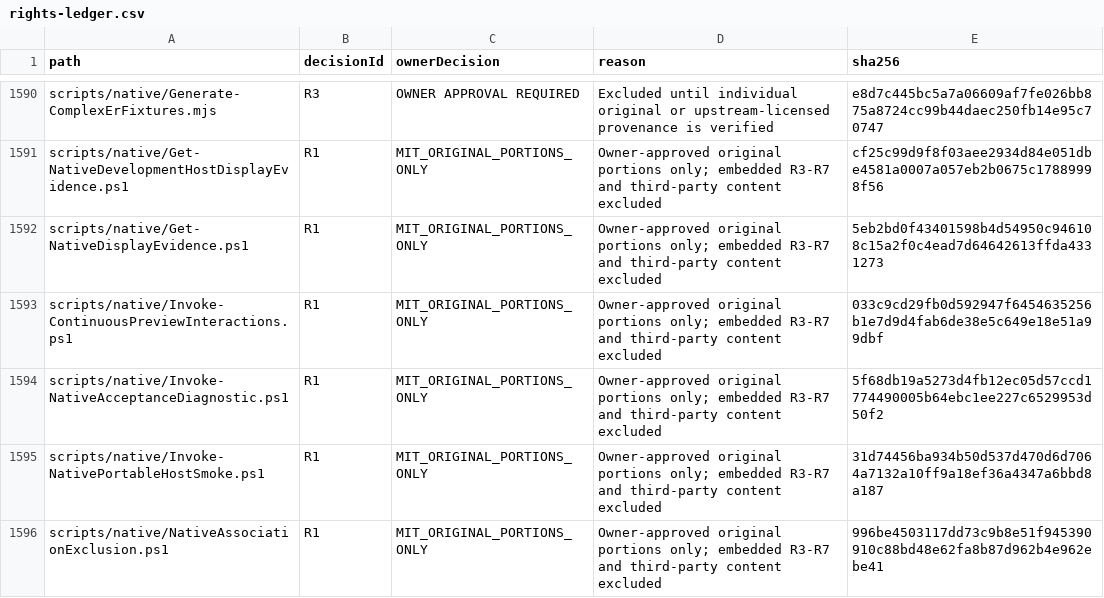
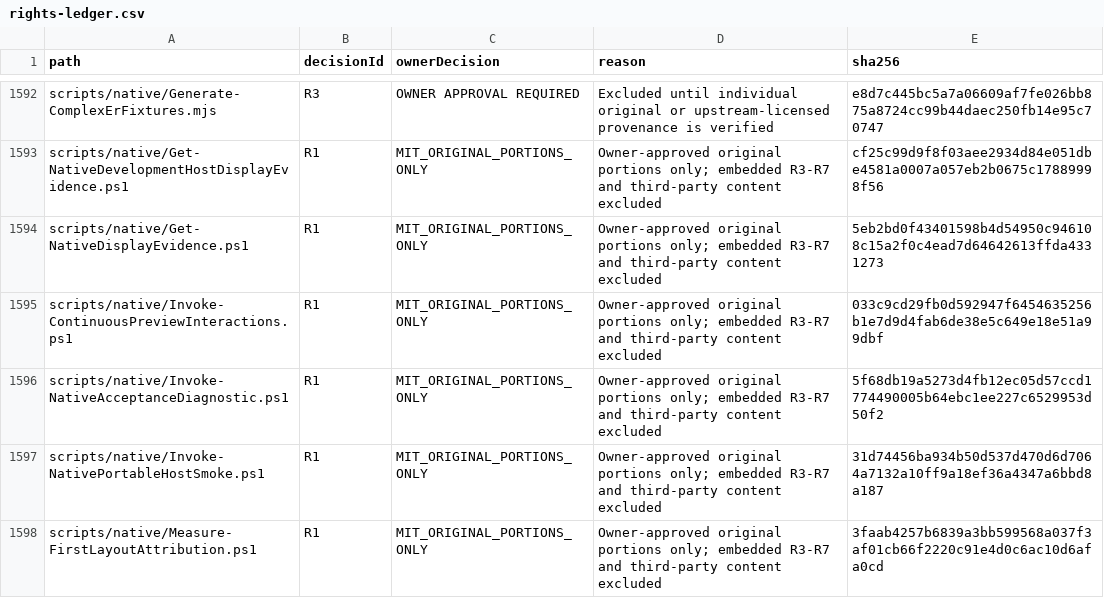
Before and after one commit to DouglasNLima/local-docs-studio, a CSV file: docs/open-source/evidence/goal62/rights-ledger.csv, drawn as a sheet; only a part is shown, gaps mark what is left out; the shorter side is filled out with more unchanged rows; the diff covers the shown part only; the diff names each change by its address in the sheet, - before the commit and + after, or states it on an @@ line.

Commit message:
test(native): profile unchanged WPF first-layout boundaries

```diff
--- a/docs/open-source/evidence/goal62/rights-ledger.csv
+++ b/docs/open-source/evidence/goal62/rights-ledger.csv
+row 1598: scripts/native/Measure-FirstLayoutAttribution.ps1 | R1 | MIT_ORIGINAL_PORTIONS_ONLY | Owner-approved original portions only; embedded R3-R7 and third-party content excluded | 3faab4257b6839a3bb599568a037f3af01cb66f2220c91e4d0c6ac10d6afa0cd
```
Also changed, not shown: 5 added rows and 1 edited cell elsewhere in this file, 7 other files.
